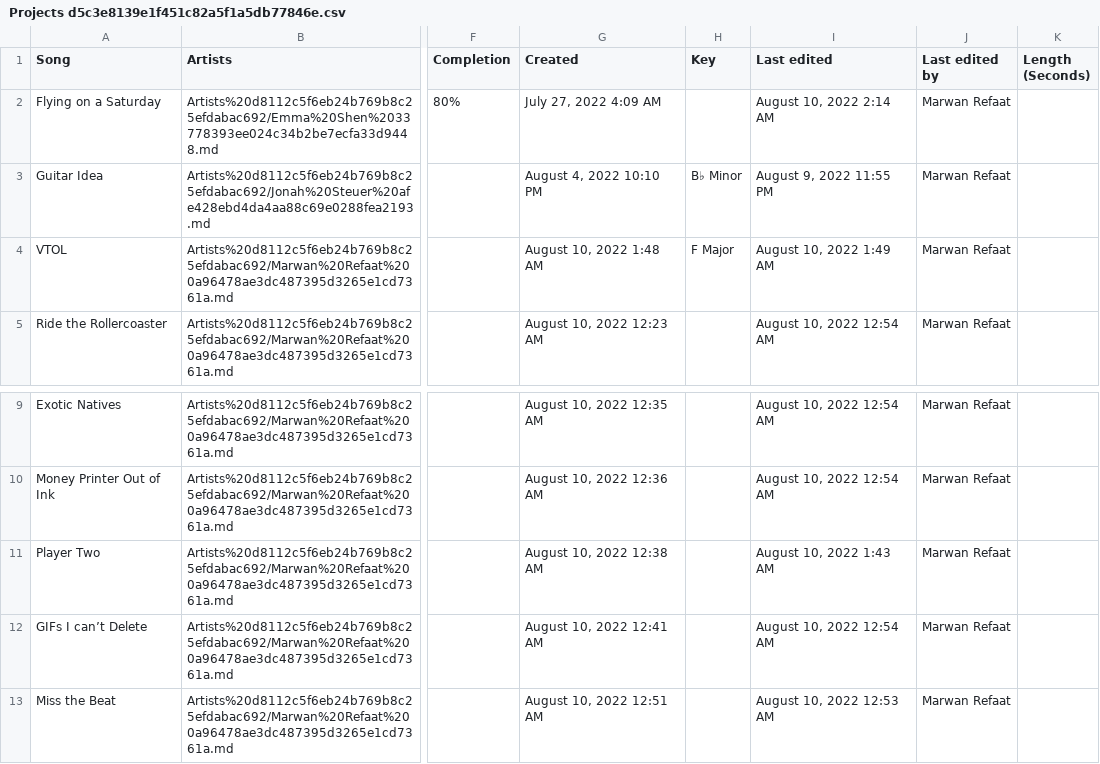
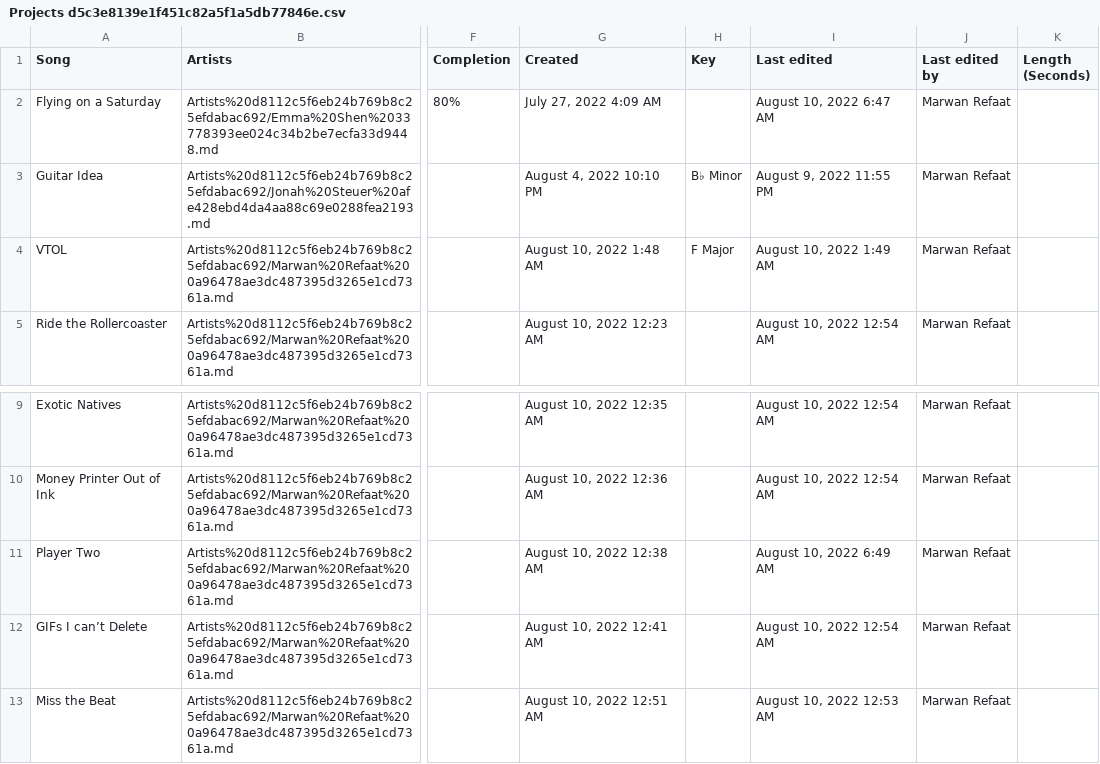
Before and after one commit to MarwanRefaat/transcend, a CSV file: markdown/Transcend ba178c00be234456922f79ff41328167/Projects d5c3e8139e1f451c82a5f1a5db77846e.csv, drawn as a sheet; only a part is shown, gaps mark what is left out; the diff names each change by its address in the sheet, - before the commit and + after, or states it on an @@ line.

```diff
--- a/markdown/Transcend ba178c00be234456922f79ff41328167/Projects d5c3e8139e1f451c82a5f1a5db77846e.csv
+++ b/markdown/Transcend ba178c00be234456922f79ff41328167/Projects d5c3e8139e1f451c82a5f1a5db77846e.csv
-I2 (Last edited): August 10, 2022 2:14 AM
+I2 (Last edited): August 10, 2022 6:47 AM
-I11 (Last edited): August 10, 2022 1:43 AM
+I11 (Last edited): August 10, 2022 6:49 AM
```
Also changed, not shown: 5 other files.
